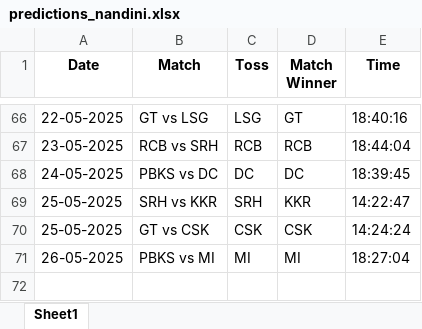
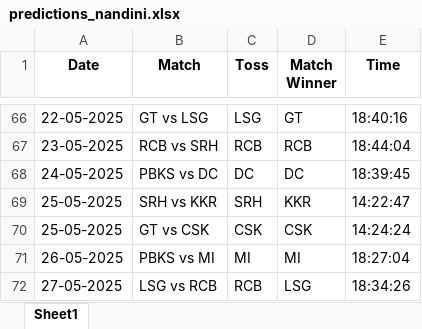
Before and after one commit to krshnavij/IPL_2025, an Excel workbook: predictions_nandini.xlsx, sheet Sheet1, drawn as a sheet; only a part is shown, gaps mark what is left out; values as stored, in another font and other column widths than the file's, no borders; the diff names each change by its address in the sheet, - before the commit and + after, or states it on an @@ line.

Commit message:
Update user predictions

```diff
--- a/predictions_nandini.xlsx (sheet Sheet1)
+++ b/predictions_nandini.xlsx (sheet Sheet1)
+row 72: 27-05-2025 | LSG vs RCB | RCB | LSG | 18:34:26
```
